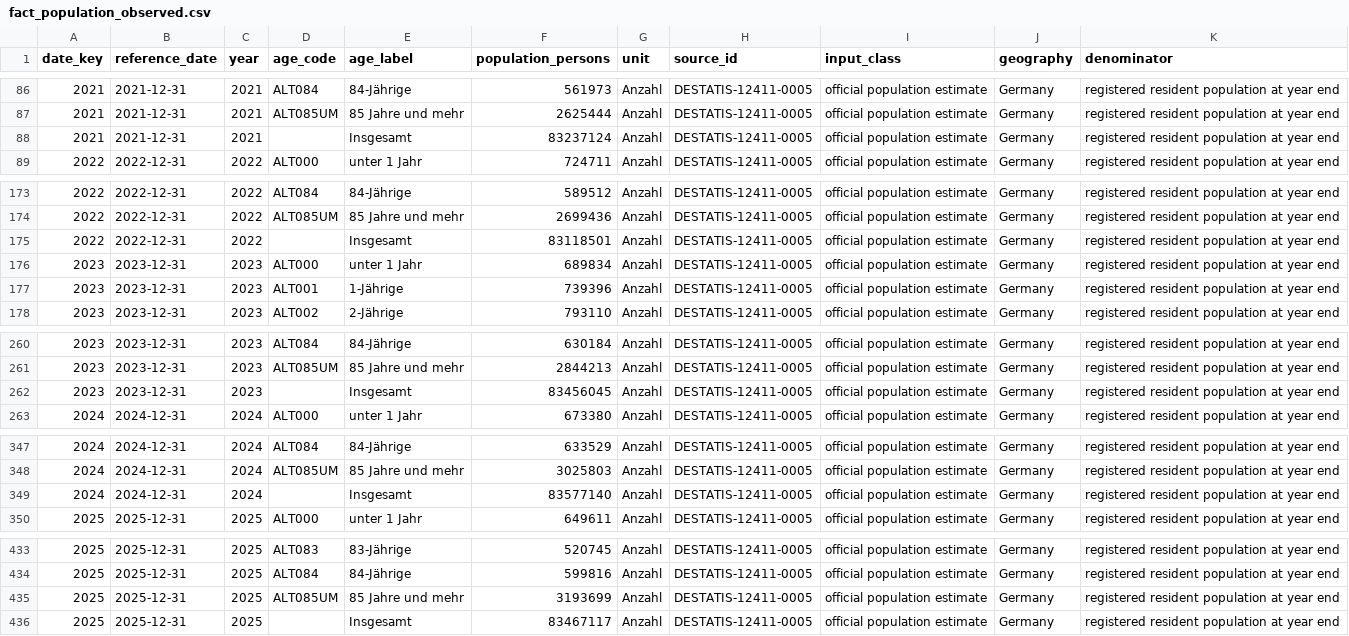
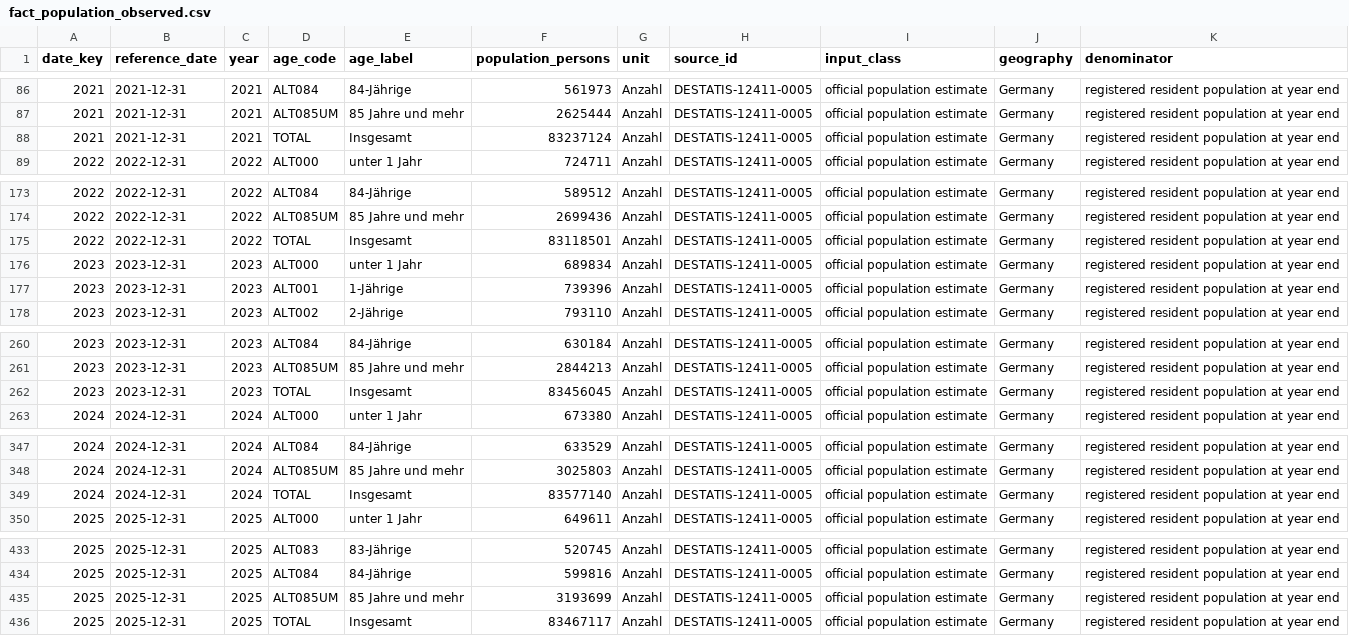
Before and after one commit to Eppingdbcode/Final_Project_Stackfuel, a CSV file: 04_outputs/tables/fact_population_observed.csv, drawn as a sheet; only a part is shown, gaps mark what is left out.

```diff
--- a/04_outputs/tables/fact_population_observed.csv
+++ b/04_outputs/tables/fact_population_observed.csv
@@ -87,3 +87,3 @@
 2021,2021-12-31,2021,ALT085UM,85 Jahre und mehr,2625444,Anzahl,DESTATIS-12411-0005,official population estimate,Germany,registered resident population at year end
-2021,2021-12-31,2021,,Insgesamt,83237124,Anzahl,DESTATIS-12411-0005,official population estimate,Germany,registered resident population at year end
+2021,2021-12-31,2021,TOTAL,Insgesamt,83237124,Anzahl,DESTATIS-12411-0005,official population estimate,Germany,registered resident population at year end
 2022,2022-12-31,2022,ALT000,unter 1 Jahr,724711,Anzahl,DESTATIS-12411-0005,official population estimate,Germany,registered resident population at year end
@@ -174,3 +174,3 @@
 2022,2022-12-31,2022,ALT085UM,85 Jahre und mehr,2699436,Anzahl,DESTATIS-12411-0005,official population estimate,Germany,registered resident population at year end
-2022,2022-12-31,2022,,Insgesamt,83118501,Anzahl,DESTATIS-12411-0005,official population estimate,Germany,registered resident population at year end
+2022,2022-12-31,2022,TOTAL,Insgesamt,83118501,Anzahl,DESTATIS-12411-0005,official population estimate,Germany,registered resident population at year end
 2023,2023-12-31,2023,ALT000,unter 1 Jahr,689834,Anzahl,DESTATIS-12411-0005,official population estimate,Germany,registered resident population at year end
@@ -261,3 +261,3 @@
 2023,2023-12-31,2023,ALT085UM,85 Jahre und mehr,2844213,Anzahl,DESTATIS-12411-0005,official population estimate,Germany,registered resident population at year end
-2023,2023-12-31,2023,,Insgesamt,83456045,Anzahl,DESTATIS-12411-0005,official population estimate,Germany,registered resident population at year end
+2023,2023-12-31,2023,TOTAL,Insgesamt,83456045,Anzahl,DESTATIS-12411-0005,official population estimate,Germany,registered resident population at year end
 2024,2024-12-31,2024,ALT000,unter 1 Jahr,673380,Anzahl,DESTATIS-12411-0005,official population estimate,Germany,registered resident population at year end
@@ -348,3 +348,3 @@
 2024,2024-12-31,2024,ALT085UM,85 Jahre und mehr,3025803,Anzahl,DESTATIS-12411-0005,official population estimate,Germany,registered resident population at year end
-2024,2024-12-31,2024,,Insgesamt,83577140,Anzahl,DESTATIS-12411-0005,official population estimate,Germany,registered resident population at year end
+2024,2024-12-31,2024,TOTAL,Insgesamt,83577140,Anzahl,DESTATIS-12411-0005,official population estimate,Germany,registered resident population at year end
 2025,2025-12-31,2025,ALT000,unter 1 Jahr,649611,Anzahl,DESTATIS-12411-0005,official population estimate,Germany,registered resident population at year end
@@ -435,2 +435,2 @@
 2025,2025-12-31,2025,ALT085UM,85 Jahre und mehr,3193699,Anzahl,DESTATIS-12411-0005,official population estimate,Germany,registered resident population at year end
-2025,2025-12-31,2025,,Insgesamt,83467117,Anzahl,DESTATIS-12411-0005,official population estimate,Germany,registered resident population at year end
+2025,2025-12-31,2025,TOTAL,Insgesamt,83467117,Anzahl,DESTATIS-12411-0005,official population estimate,Germany,registered resident population at year end
```
Also changed, not shown: 04_outputs/tables/control_totals.csv, 12 other files.
